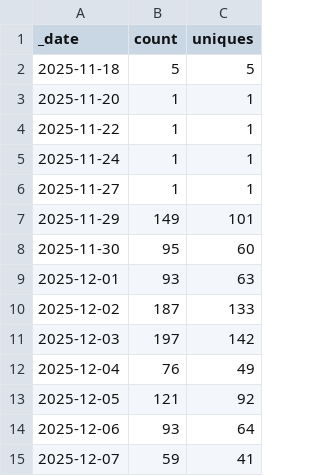
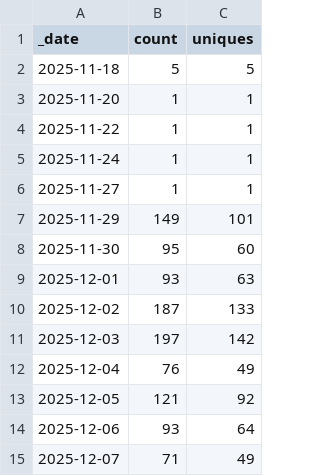
Before and after one commit to Mehran-Ai/Mehran-Ai, a CSV file: traffic/clones.csv, drawn as a sheet.

```diff
--- a/traffic/clones.csv
+++ b/traffic/clones.csv
@@ -14,2 +14,2 @@ _date,count,uniques
 2025-12-06,93,64
-2025-12-07,59,41
+2025-12-07,71,49
```
Also changed, not shown: 1 other file.
